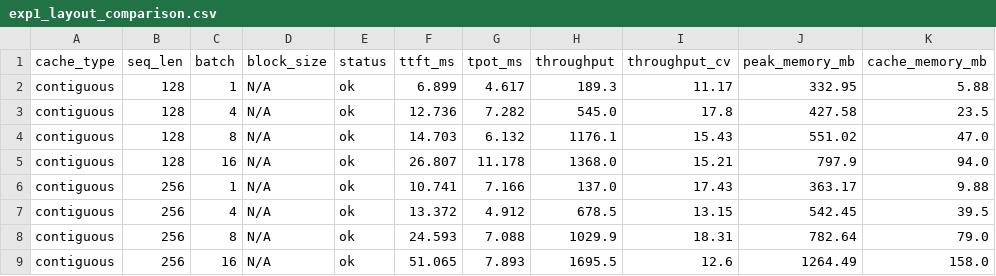
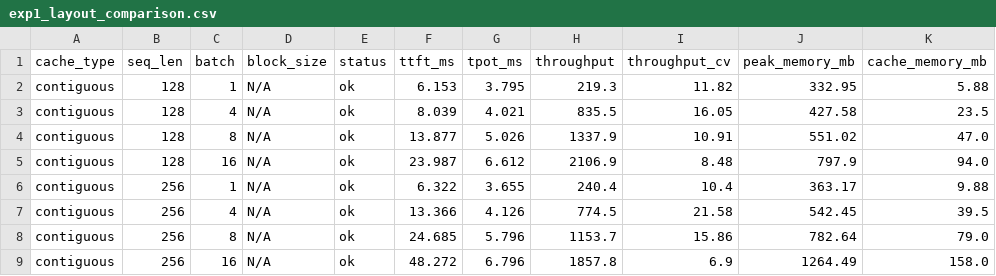
Before and after one commit to Suraj-Sedai/paged-kv-cache-analysis, a CSV file: experiments/results/exp1_layout_comparison.csv, drawn as a sheet; only a part is shown; the diff covers the shown part only; the diff names each change by its address in the sheet, - before the commit and + after, or states it on an @@ line.

Commit message:
rerun experiment with fixed TPOT

```diff
--- a/experiments/results/exp1_layout_comparison.csv
+++ b/experiments/results/exp1_layout_comparison.csv
-F2 (ttft_ms): 6.899
+F2 (ttft_ms): 6.153
-G2 (tpot_ms): 4.617
+G2 (tpot_ms): 3.795
-H2 (throughput): 189.3
+H2 (throughput): 219.3
-I2 (throughput_cv): 11.17
+I2 (throughput_cv): 11.82
-F3 (ttft_ms): 12.736
+F3 (ttft_ms): 8.039
-G3 (tpot_ms): 7.282
+G3 (tpot_ms): 4.021
-H3 (throughput): 545.0
+H3 (throughput): 835.5
-I3 (throughput_cv): 17.8
+I3 (throughput_cv): 16.05
-F4 (ttft_ms): 14.703
+F4 (ttft_ms): 13.877
-G4 (tpot_ms): 6.132
+G4 (tpot_ms): 5.026
-H4 (throughput): 1176.1
+H4 (throughput): 1337.9
-I4 (throughput_cv): 15.43
+I4 (throughput_cv): 10.91
-F5 (ttft_ms): 26.807
+F5 (ttft_ms): 23.987
-G5 (tpot_ms): 11.178
+G5 (tpot_ms): 6.612
-H5 (throughput): 1368.0
+H5 (throughput): 2106.9
-I5 (throughput_cv): 15.21
+I5 (throughput_cv): 8.48
-F6 (ttft_ms): 10.741
+F6 (ttft_ms): 6.322
-G6 (tpot_ms): 7.166
+G6 (tpot_ms): 3.655
-H6 (throughput): 137.0
+H6 (throughput): 240.4
-I6 (throughput_cv): 17.43
+I6 (throughput_cv): 10.4
-F7 (ttft_ms): 13.372
+F7 (ttft_ms): 13.366
-G7 (tpot_ms): 4.912
+G7 (tpot_ms): 4.126
-H7 (throughput): 678.5
+H7 (throughput): 774.5
-I7 (throughput_cv): 13.15
+I7 (throughput_cv): 21.58
-F8 (ttft_ms): 24.593
+F8 (ttft_ms): 24.685
-G8 (tpot_ms): 7.088
+G8 (tpot_ms): 5.796
-H8 (throughput): 1029.9
+H8 (throughput): 1153.7
-I8 (throughput_cv): 18.31
+I8 (throughput_cv): 15.86
-F9 (ttft_ms): 51.065
+F9 (ttft_ms): 48.272
-G9 (tpot_ms): 7.893
+G9 (tpot_ms): 6.796
-H9 (throughput): 1695.5
+H9 (throughput): 1857.8
-I9 (throughput_cv): 12.6
+I9 (throughput_cv): 6.9
```
Also changed, not shown: 120 edited cells elsewhere in this file, experiments/results/exp2_block_size_sweep.csv, experiments/results/exp3_precision_sweep.csv, 1 other file.
